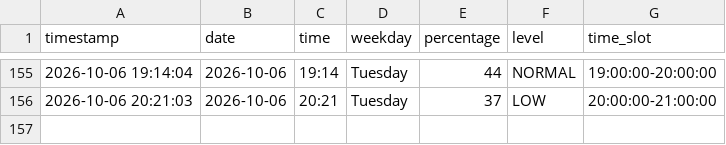
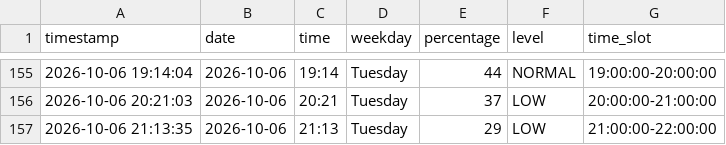
Before and after one commit to Gallenkamp/AIBarmen, a CSV file: data/occupancy.csv, drawn as a sheet; only a part is shown, gaps mark what is left out.

```diff
--- a/data/occupancy.csv
+++ b/data/occupancy.csv
@@ -156 +156,2 @@ timestamp,date,time,weekday,percentage,level,time_slot
 2026-10-06 20:21:03,2026-10-06,20:21,Tuesday,37,LOW,20:00:00-21:00:00
+2026-10-06 21:13:35,2026-10-06,21:13,Tuesday,29,LOW,21:00:00-22:00:00
```
Also changed, not shown: 2 other files.
